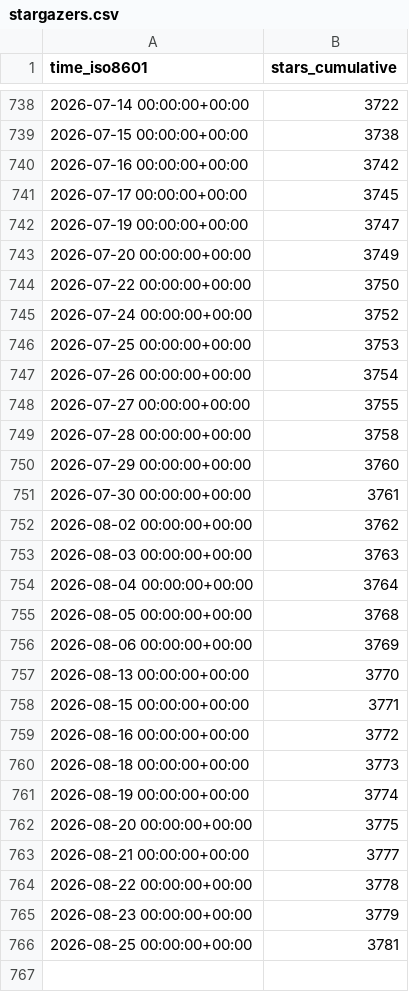
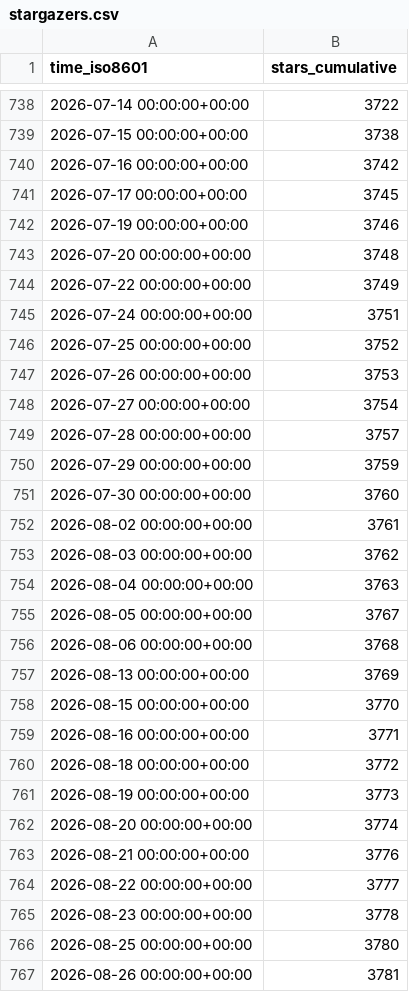
Before and after one commit to mckinsey/vizro, a CSV file: mckinsey/vizro/ghrs-data/stargazers.csv, drawn as a sheet; only a part is shown, gaps mark what is left out.

```diff
--- a/mckinsey/vizro/ghrs-data/stargazers.csv
+++ b/mckinsey/vizro/ghrs-data/stargazers.csv
@@ -741,26 +741,27 @@ time_iso8601,stars_cumulative
 2026-07-17 00:00:00+00:00,3745
-2026-07-19 00:00:00+00:00,3747
-2026-07-20 00:00:00+00:00,3749
-2026-07-22 00:00:00+00:00,3750
-2026-07-24 00:00:00+00:00,3752
-2026-07-25 00:00:00+00:00,3753
-2026-07-26 00:00:00+00:00,3754
-2026-07-27 00:00:00+00:00,3755
-2026-07-28 00:00:00+00:00,3758
-2026-07-29 00:00:00+00:00,3760
-2026-07-30 00:00:00+00:00,3761
-2026-08-02 00:00:00+00:00,3762
-2026-08-03 00:00:00+00:00,3763
-2026-08-04 00:00:00+00:00,3764
-2026-08-05 00:00:00+00:00,3768
-2026-08-06 00:00:00+00:00,3769
-2026-08-13 00:00:00+00:00,3770
-2026-08-15 00:00:00+00:00,3771
-2026-08-16 00:00:00+00:00,3772
-2026-08-18 00:00:00+00:00,3773
-2026-08-19 00:00:00+00:00,3774
-2026-08-20 00:00:00+00:00,3775
-2026-08-21 00:00:00+00:00,3777
-2026-08-22 00:00:00+00:00,3778
-2026-08-23 00:00:00+00:00,3779
-2026-08-25 00:00:00+00:00,3781
+2026-07-19 00:00:00+00:00,3746
+2026-07-20 00:00:00+00:00,3748
+2026-07-22 00:00:00+00:00,3749
+2026-07-24 00:00:00+00:00,3751
+2026-07-25 00:00:00+00:00,3752
+2026-07-26 00:00:00+00:00,3753
+2026-07-27 00:00:00+00:00,3754
+2026-07-28 00:00:00+00:00,3757
+2026-07-29 00:00:00+00:00,3759
+2026-07-30 00:00:00+00:00,3760
+2026-08-02 00:00:00+00:00,3761
+2026-08-03 00:00:00+00:00,3762
+2026-08-04 00:00:00+00:00,3763
+2026-08-05 00:00:00+00:00,3767
+2026-08-06 00:00:00+00:00,3768
+2026-08-13 00:00:00+00:00,3769
+2026-08-15 00:00:00+00:00,3770
+2026-08-16 00:00:00+00:00,3771
+2026-08-18 00:00:00+00:00,3772
+2026-08-19 00:00:00+00:00,3773
+2026-08-20 00:00:00+00:00,3774
+2026-08-21 00:00:00+00:00,3776
+2026-08-22 00:00:00+00:00,3777
+2026-08-23 00:00:00+00:00,3778
+2026-08-25 00:00:00+00:00,3780
+2026-08-26 00:00:00+00:00,3781
```
